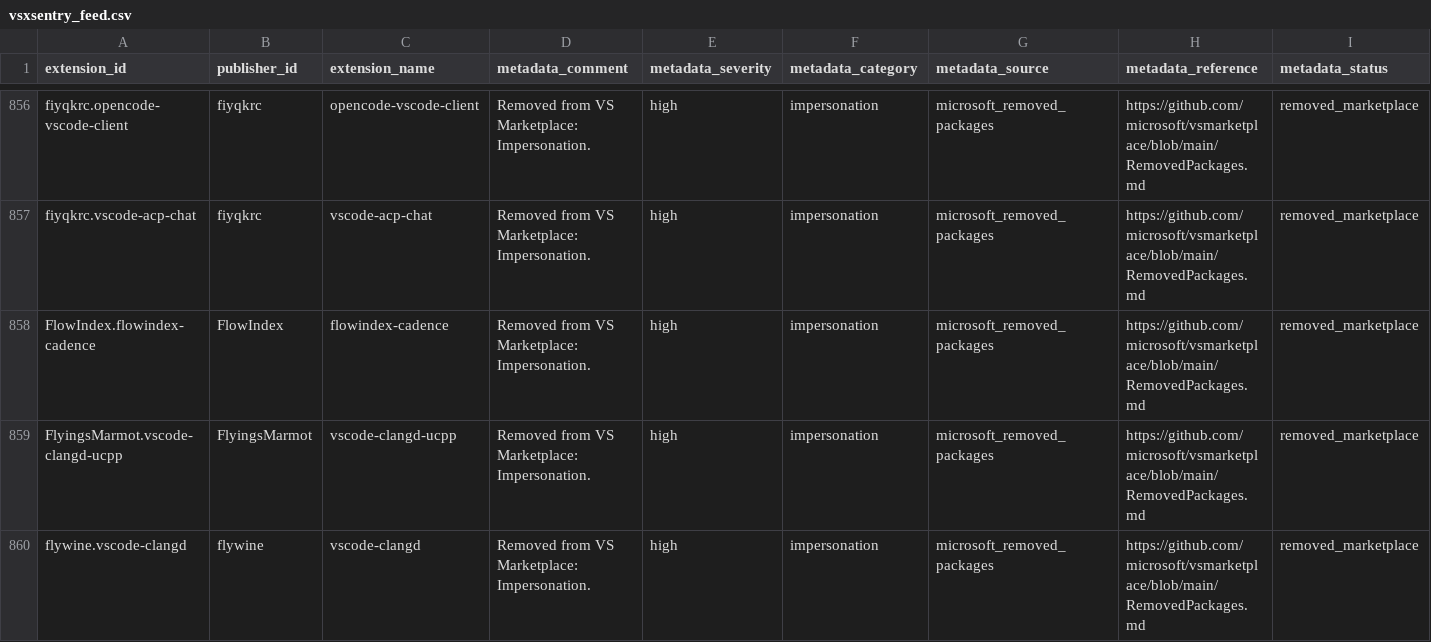
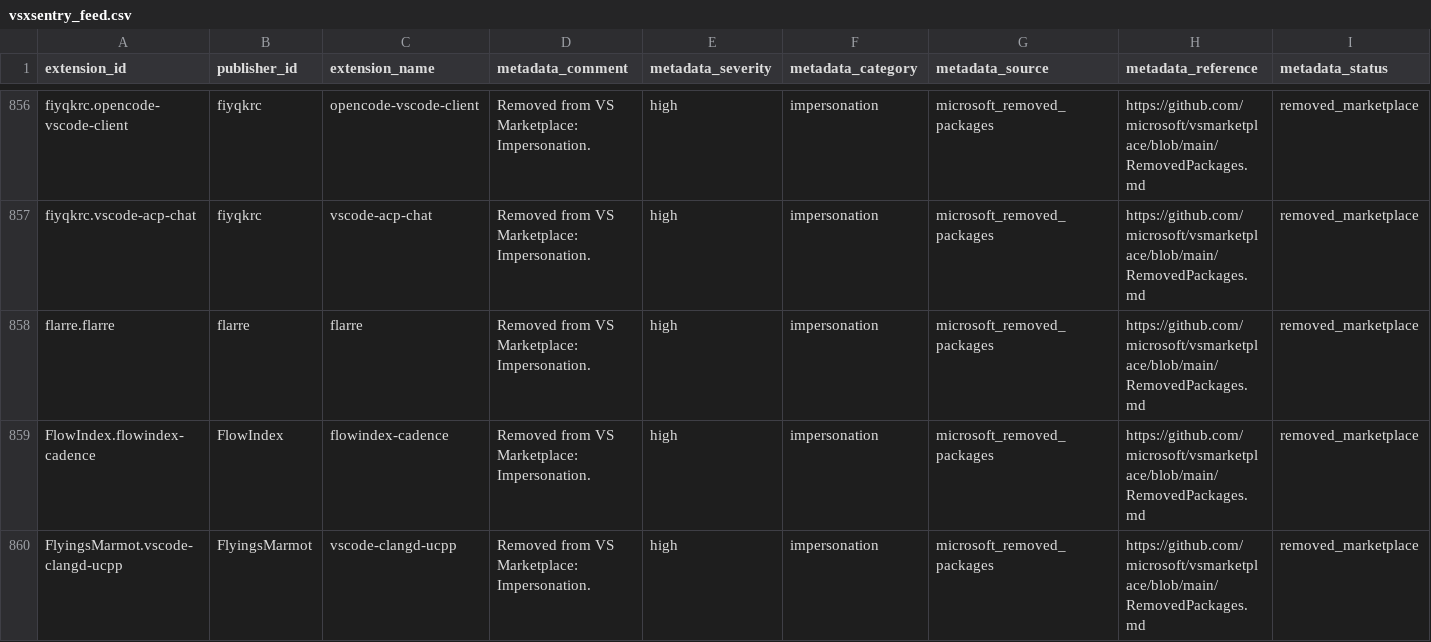
Before and after one commit to vsxsentry/vsxsentry.github.io, a CSV file: feeds/vsxsentry_feed.csv, drawn as a sheet; only a part is shown, gaps mark what is left out; the shorter side is filled out with more unchanged rows; rows hold the shown columns only; the diff covers the shown part only; the diff names each change by its address in the sheet, - before the commit and + after, or states it on an @@ line.

```diff
--- a/feeds/vsxsentry_feed.csv
+++ b/feeds/vsxsentry_feed.csv
+row 858: flarre.flarre | flarre | flarre | Removed from VS Marketplace: Impersonation. | high | impersonation | microsoft_removed_packages | https://github.com/microsoft/vsmarketplace/blob/main/RemovedPackages.md | removed_marketplace
```
Also changed, not shown: 3 added rows elsewhere in this file, feeds/vsxsentry_malicious_feed.csv, feeds/vsxsentry_opencti_import.csv, 13 other files.
